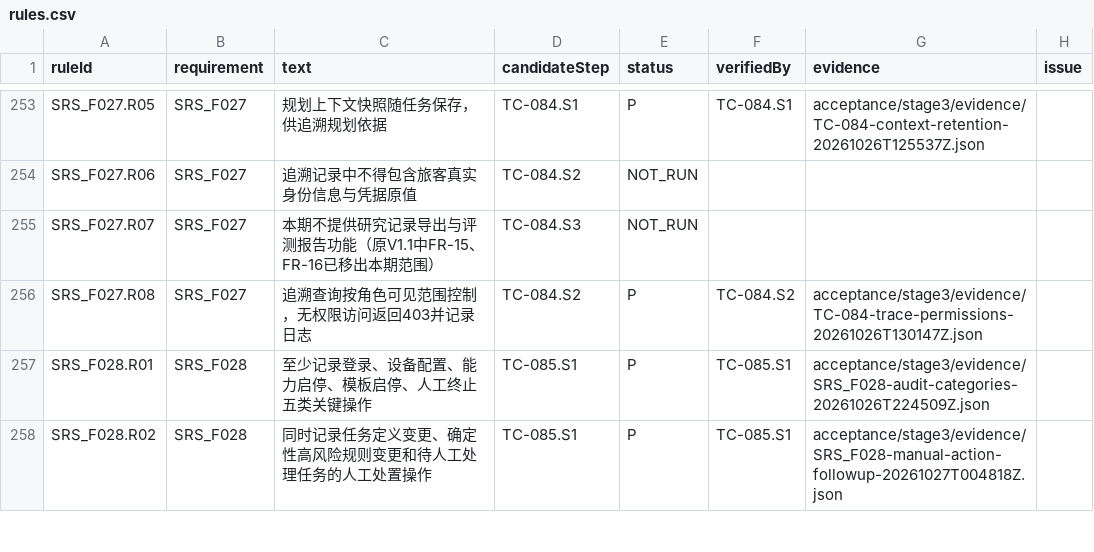
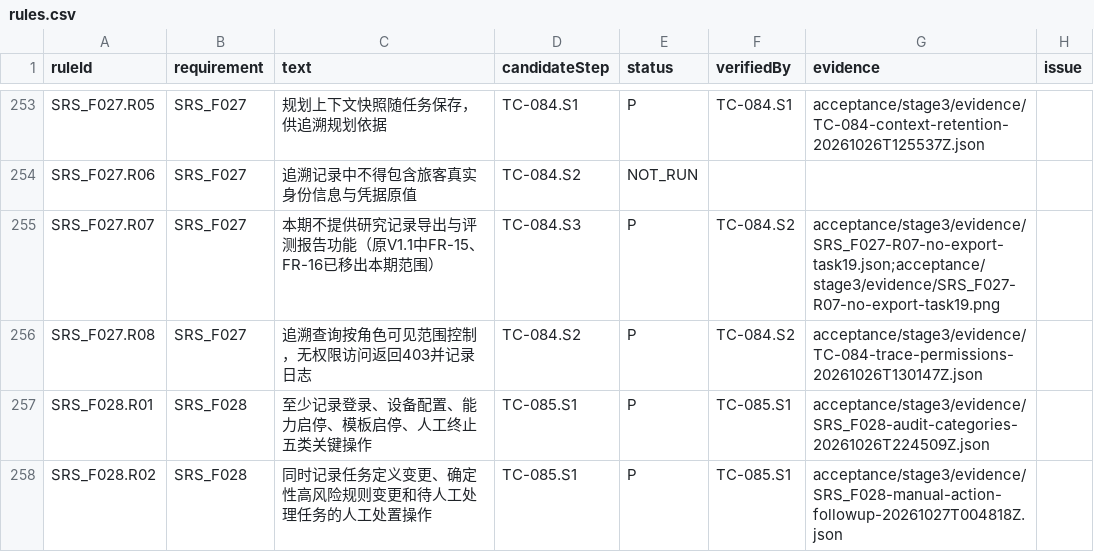
Before and after one commit to steedcy/TP-main, a CSV file: acceptance/stage3/rules.csv, drawn as a sheet; only a part is shown, gaps mark what is left out.

Commit message:
test(stage3): verify trace scope excludes export and reports

```diff
--- a/acceptance/stage3/rules.csv
+++ b/acceptance/stage3/rules.csv
@@ -254,3 +254,3 @@ SRS_F027.R05,SRS_F027,规划上下文快照随任务保存，供追溯规划依
 SRS_F027.R06,SRS_F027,追溯记录中不得包含旅客真实身份信息与凭据原值,TC-084.S2,NOT_RUN,,,
-SRS_F027.R07,SRS_F027,本期不提供研究记录导出与评测报告功能（原V1.1中FR-15、FR-16已移出本期范围）,TC-084.S3,NOT_RUN,,,
+SRS_F027.R07,SRS_F027,本期不提供研究记录导出与评测报告功能（原V1.1中FR-15、FR-16已移出本期范围）,TC-084.S3,P,TC-084.S2,acceptance/stage3/evidence/SRS_F027-R07-no-export-task19.json;acceptance/stage3/evidence/SRS_F027-R07-no-export-task19.png,
 SRS_F027.R08,SRS_F027,追溯查询按角色可见范围控制，无权限访问返回403并记录日志,TC-084.S2,P,TC-084.S2,acceptance/stage3/evidence/TC-084-trace-permissions-20261026T130147Z.json,
```
Also changed, not shown: 5 other files.
